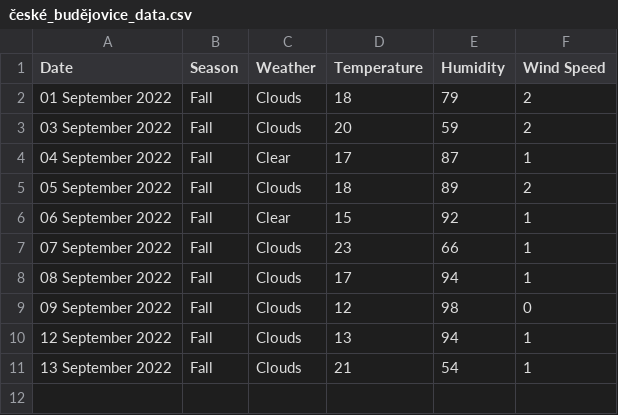
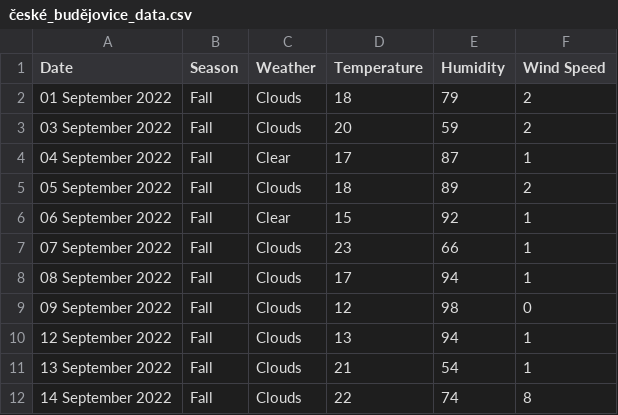
Before and after one commit to xmzboy/Async-Weather-API, a CSV file: data/české_budějovice_data.csv, drawn as a sheet.

Commit message:
Update české_budějovice_data.csv

```diff
--- a/data/české_budějovice_data.csv
+++ b/data/české_budějovice_data.csv
@@ -11 +11,2 @@ Date;Season;Weather;Temperature;Humidity;Wind Speed
 13 September 2022;Fall;Clouds;21;54;1
+14 September 2022;Fall;Clouds;22;74;8
```
